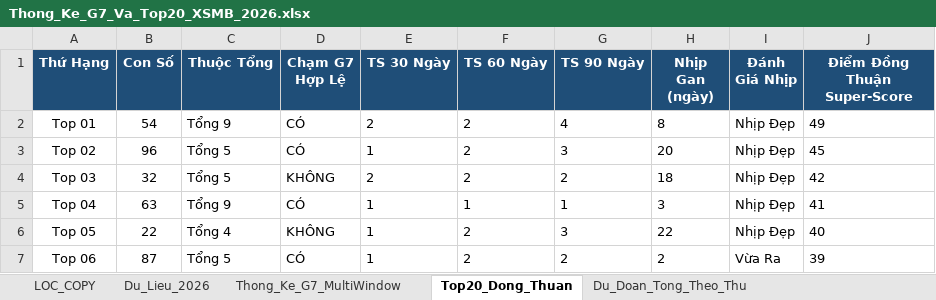
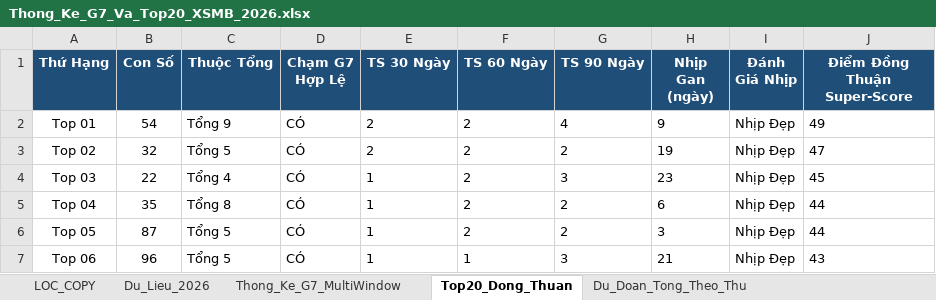
Before and after one commit to happiness2286-dot/logistic, an Excel workbook: Thong_Ke_G7_Va_Top20_XSMB_2026.xlsx, sheet Top20_Dong_Thuan, drawn as a sheet; only a part is shown; values as stored, in another font and other column widths than the file's, no borders; the diff covers the shown part only; the diff names each change by its address in the sheet, - before the commit and + after, or states it on an @@ line.

```diff
--- a/Thong_Ke_G7_Va_Top20_XSMB_2026.xlsx (sheet Top20_Dong_Thuan)
+++ b/Thong_Ke_G7_Va_Top20_XSMB_2026.xlsx (sheet Top20_Dong_Thuan)
-H2 (Nhịp Gan (ngày)): 8
+H2 (Nhịp Gan (ngày)): 9
-B3 (Con Số): 96
+B3 (Con Số): 32
-E3 (TS 30 Ngày): 1
+E3 (TS 30 Ngày): 2
-G3 (TS 90 Ngày): 3
+G3 (TS 90 Ngày): 2
-H3 (Nhịp Gan (ngày)): 20
+H3 (Nhịp Gan (ngày)): 19
-J3 (Điểm Đồng Thuận Super-Score): 45
+J3 (Điểm Đồng Thuận Super-Score): 47
-B4 (Con Số): 32
+B4 (Con Số): 22
-C4 (Thuộc Tổng): Tổng 5
+C4 (Thuộc Tổng): Tổng 4
-D4 (Chạm G7 Hợp Lệ): KHÔNG
+D4 (Chạm G7 Hợp Lệ): CÓ
-E4 (TS 30 Ngày): 2
+E4 (TS 30 Ngày): 1
-G4 (TS 90 Ngày): 2
+G4 (TS 90 Ngày): 3
-H4 (Nhịp Gan (ngày)): 18
+H4 (Nhịp Gan (ngày)): 23
-J4 (Điểm Đồng Thuận Super-Score): 42
+J4 (Điểm Đồng Thuận Super-Score): 45
-B5 (Con Số): 63
+B5 (Con Số): 35
-C5 (Thuộc Tổng): Tổng 9
+C5 (Thuộc Tổng): Tổng 8
-F5 (TS 60 Ngày): 1
+F5 (TS 60 Ngày): 2
-G5 (TS 90 Ngày): 1
+G5 (TS 90 Ngày): 2
-H5 (Nhịp Gan (ngày)): 3
+H5 (Nhịp Gan (ngày)): 6
-J5 (Điểm Đồng Thuận Super-Score): 41
+J5 (Điểm Đồng Thuận Super-Score): 44
-B6 (Con Số): 22
+B6 (Con Số): 87
-C6 (Thuộc Tổng): Tổng 4
+C6 (Thuộc Tổng): Tổng 5
-D6 (Chạm G7 Hợp Lệ): KHÔNG
+D6 (Chạm G7 Hợp Lệ): CÓ
-G6 (TS 90 Ngày): 3
+G6 (TS 90 Ngày): 2
-H6 (Nhịp Gan (ngày)): 22
+H6 (Nhịp Gan (ngày)): 3
-J6 (Điểm Đồng Thuận Super-Score): 40
+J6 (Điểm Đồng Thuận Super-Score): 44
-B7 (Con Số): 87
+B7 (Con Số): 96
-F7 (TS 60 Ngày): 2
+F7 (TS 60 Ngày): 1
-G7 (TS 90 Ngày): 2
+G7 (TS 90 Ngày): 3
-H7 (Nhịp Gan (ngày)): 2
+H7 (Nhịp Gan (ngày)): 21
-I7 (Đánh Giá Nhịp): Vừa Ra
+I7 (Đánh Giá Nhịp): Nhịp Đẹp
-J7 (Điểm Đồng Thuận Super-Score): 39
+J7 (Điểm Đồng Thuận Super-Score): 43
```
Also changed, not shown: 86 edited cells elsewhere in this sheet, sheet Lich_Su_Nuoi_Khung_3Ngay, sheet Dan_Ha_So_Nhip_Vang, sheet Thong_Ke_Nang_Cao_G7, sheet Du_Lieu_2026, sheet Thong_Ke_G7_MultiWindow, sheet Du_Doan_Tong_Theo_Thu, 2 more sheets, 9 other files.
